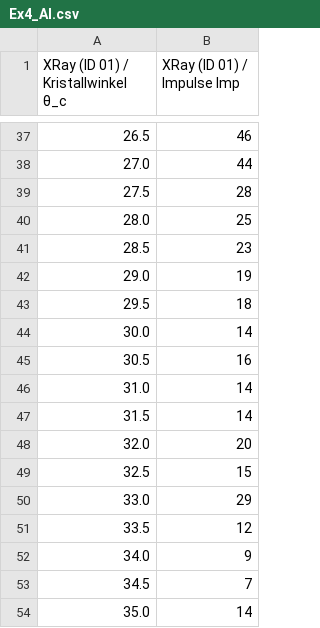
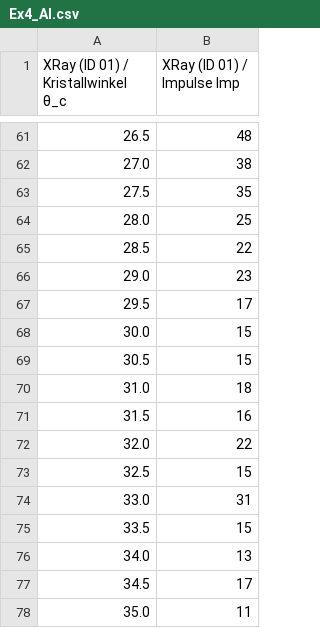
Before and after one commit to alexanderhelbok/fp1, a CSV file: 06_Röntgenbeugung/data/Ex4_Al.csv, drawn as a sheet; only a part is shown, gaps mark what is left out; the diff covers the shown part only.

```diff
--- a/06_Röntgenbeugung/data/Ex4_Al.csv
+++ b/06_Röntgenbeugung/data/Ex4_Al.csv
@@ -37,18 +61,18 @@ XRay (ID 01) / Kristallwinkel θ_c	XRay (ID 01) / Impulse Imp
-26.5	46
-27.0	44
-27.5	28
+26.5	48
+27.0	38
+27.5	35
 28.0	25
-28.5	23
-29.0	19
-29.5	18
-30.0	14
-30.5	16
-31.0	14
-31.5	14
-32.0	20
+28.5	22
+29.0	23
+29.5	17
+30.0	15
+30.5	15
+31.0	18
+31.5	16
+32.0	22
 32.5	15
-33.0	29
-33.5	12
-34.0	9
-34.5	7
-35.0	14
+33.0	31
+33.5	15
+34.0	13
+34.5	17
+35.0	11
```
Also changed, not shown: 32 added rows, 8 removed rows and 25 edited cells elsewhere in this file, 06_Röntgenbeugung/data/Ex4_Al2.csv, 52 other files.
